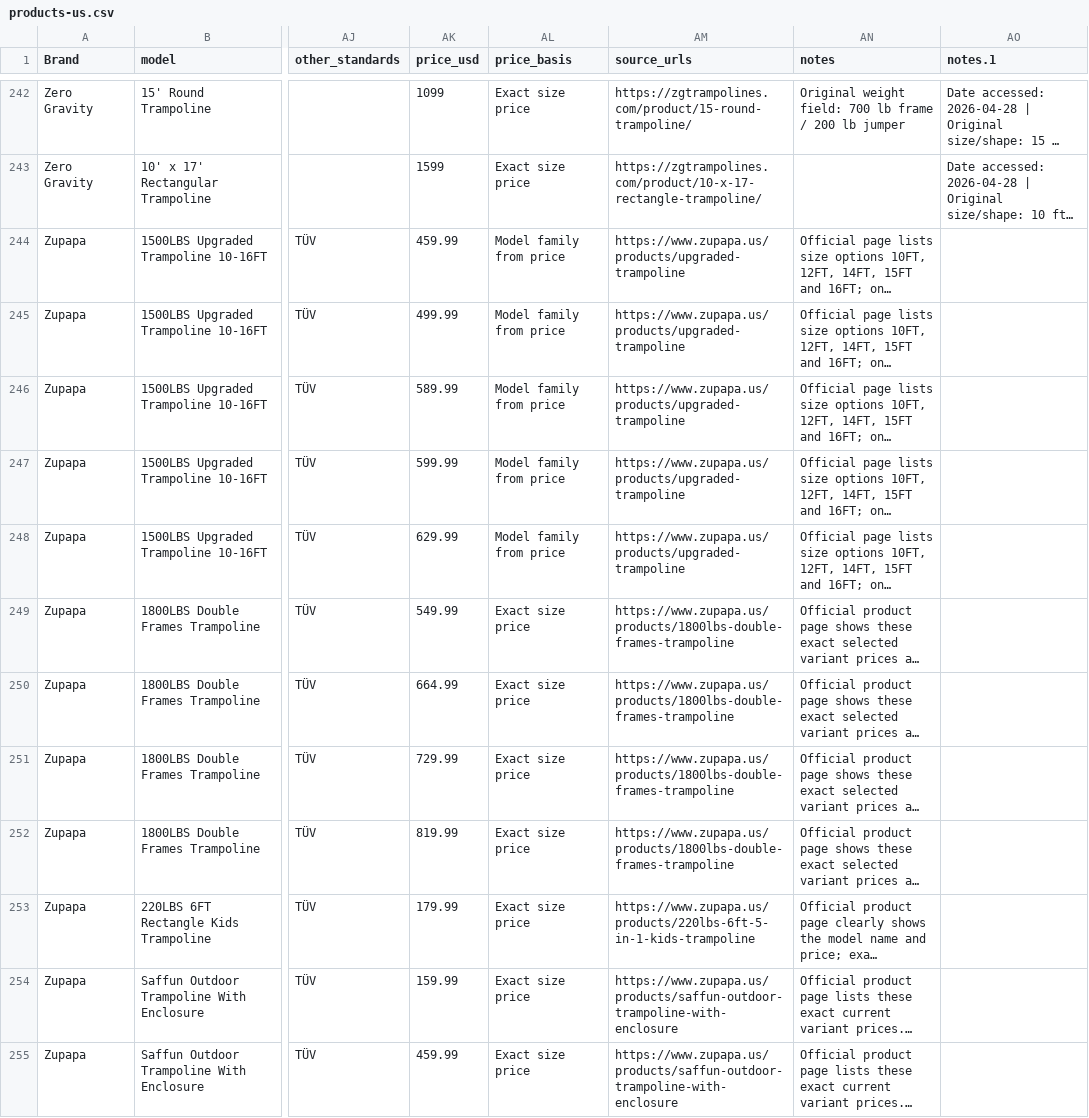
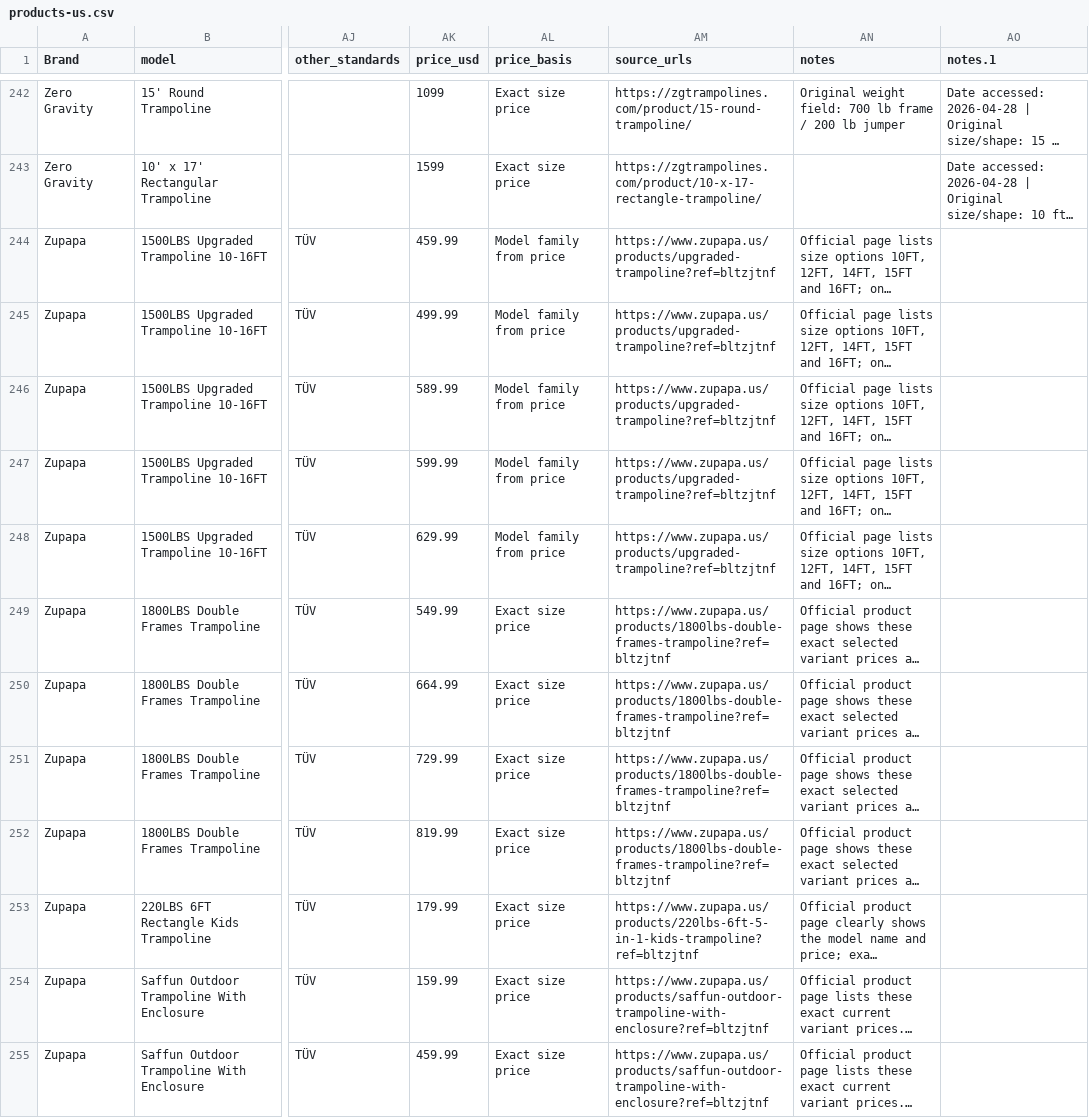
Before and after one commit to jibs1122/bouncearena-usa, a CSV file: data/products-us.csv, drawn as a sheet; only a part is shown, gaps mark what is left out; long unchanged cells end in …; the diff covers the shown part only; the diff names each change by its address in the sheet, - before the commit and + after, or states it on an @@ line.

```diff
--- a/data/products-us.csv
+++ b/data/products-us.csv
-AM244:AM248 (source_urls): https://www.zupapa.us/products/upgraded-trampoline
+AM244:AM248 (source_urls): https://www.zupapa.us/products/upgraded-trampoline?ref=bltzjtnf
-AM249:AM252 (source_urls): https://www.zupapa.us/products/1800lbs-double-frames-trampoline
+AM249:AM252 (source_urls): https://www.zupapa.us/products/1800lbs-double-frames-trampoline?ref=bltzjtnf
-AM253 (source_urls): https://www.zupapa.us/products/220lbs-6ft-5-in-1-kids-trampoline
+AM253 (source_urls): https://www.zupapa.us/products/220lbs-6ft-5-in-1-kids-trampoline?ref=bltzjtnf
-AM254:AM255 (source_urls): https://www.zupapa.us/products/saffun-outdoor-trampoline-with-enclosure
+AM254:AM255 (source_urls): https://www.zupapa.us/products/saffun-outdoor-trampoline-with-enclosure?ref=bltzjtnf
```
Also changed, not shown: 11 edited cells elsewhere in this file, 5 other files.
